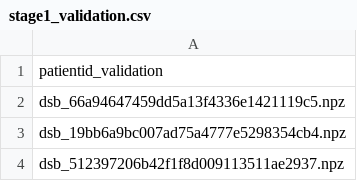
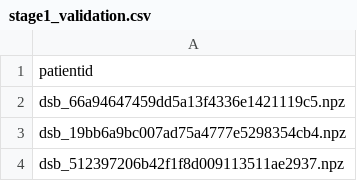
Before and after one commit to mingot/lung_cancer_ds_bowl, a CSV file: data/stage1_validation.csv, drawn as a sheet; only a part is shown.

```diff
--- a/data/stage1_validation.csv
+++ b/data/stage1_validation.csv
@@ -1,2 +1,2 @@
-patientid_validation
+patientid
 dsb_66a94647459dd5a13f4336e1421119c5.npz
```
Also changed, not shown: 1 other file.
